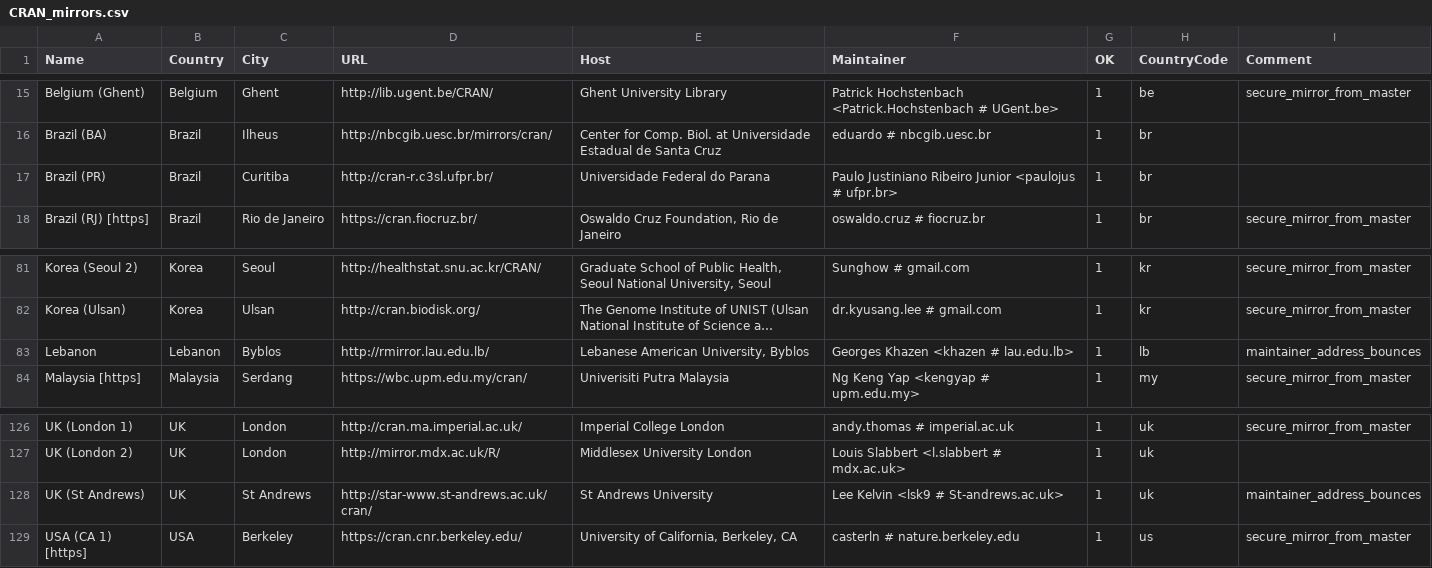
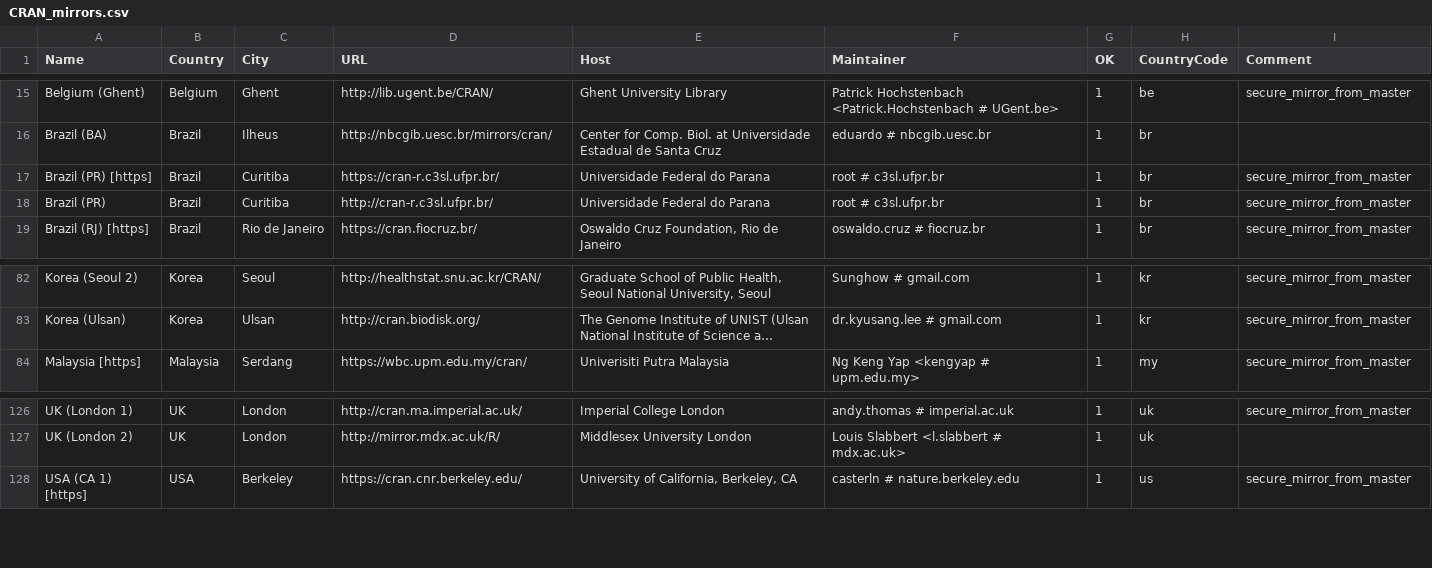
Before and after one commit to wch/r-source, a CSV file: doc/CRAN_mirrors.csv, drawn as a sheet; only a part is shown, gaps mark what is left out; long unchanged cells end in …; removed rows and columns are numbered as before the commit, all else as after; the diff names each change by its address in the sheet, - before the commit and + after, or states it on an @@ line.

Commit message:
Updated.
git-svn-id: https://svn.r-project.org/R/trunk@72668 00db46b3-68df-0310-9c12-caf00c1e9a41

```diff
--- a/doc/CRAN_mirrors.csv
+++ b/doc/CRAN_mirrors.csv
+row 17: Brazil (PR) [https] | Brazil | Curitiba | https://cran-r.c3sl.ufpr.br/ | Universidade Federal do Parana | root # c3sl.ufpr.br | 1 | br | secure_mirror_from_master
-F18 (Maintainer): Paulo Justiniano Ribeiro Junior <paulojus # ufpr.br>
+F18 (Maintainer): root # c3sl.ufpr.br
-I18 (Comment): (empty)
+I18 (Comment): secure_mirror_from_master
-row 83: Lebanon | Lebanon | Byblos | http://rmirror.lau.edu.lb/ | Lebanese American University, Byblos | Georges Khazen <khazen # lau.edu.lb> | 1 | lb | maintainer_address_bounces
-row 128: UK (St Andrews) | UK | St Andrews | http://star-www.st-andrews.ac.uk/cran/ | St Andrews University | Lee Kelvin <lsk9 # St-andrews.ac.uk> | 1 | uk | maintainer_address_bounces
```
